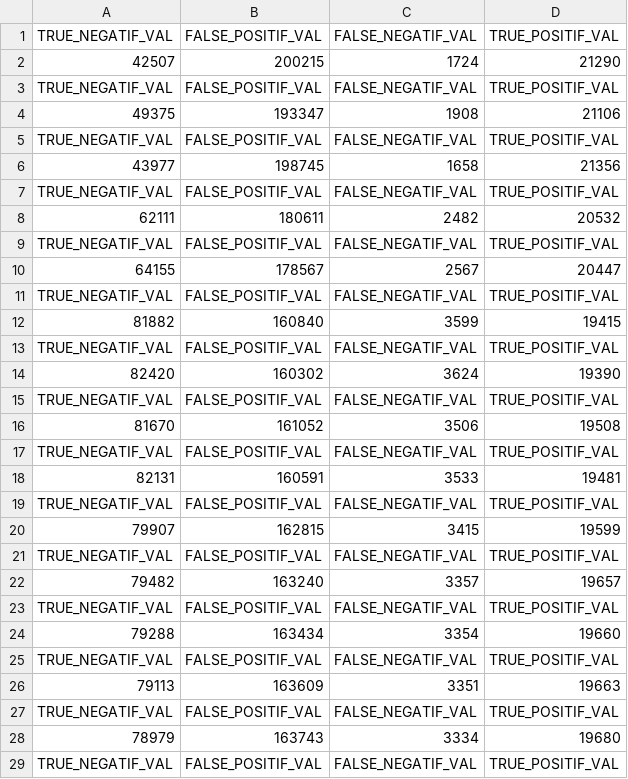
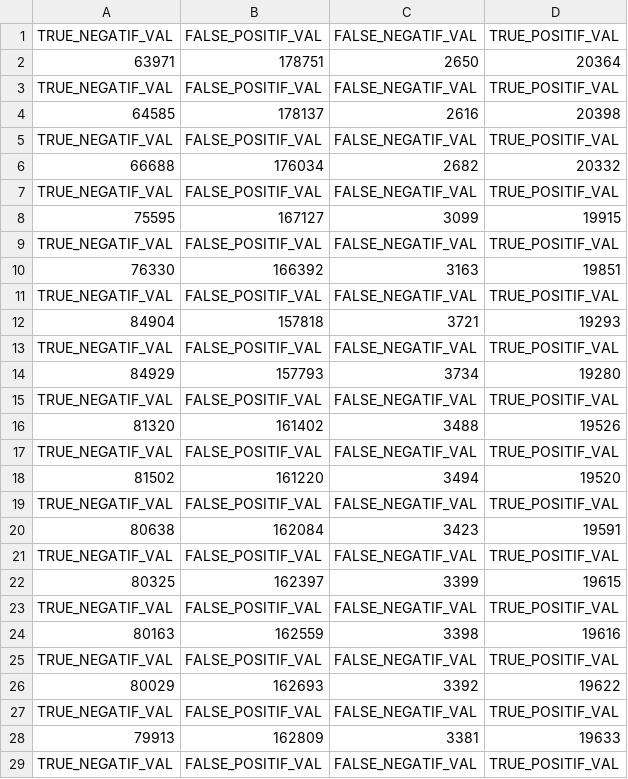
Before and after one commit to abelaktib/projet_long, a CSV file: analysebigdata/bigdata_val.csv, drawn as a sheet; only a part is shown; removed rows and columns are numbered as before the commit, all else as after; the diff covers the shown part only; the diff names each change by its address in the sheet, - before the commit and + after, or states it on an @@ line.

```diff
--- a/analysebigdata/bigdata_val.csv
+++ b/analysebigdata/bigdata_val.csv
-row 2: 42507 | 200215 | 1724 | 21290
+row 2: 63971 | 178751 | 2650 | 20364
-row 4: 49375 | 193347 | 1908 | 21106
+row 4: 64585 | 178137 | 2616 | 20398
-row 6: 43977 | 198745 | 1658 | 21356
+row 6: 66688 | 176034 | 2682 | 20332
-row 8: 62111 | 180611 | 2482 | 20532
+row 8: 75595 | 167127 | 3099 | 19915
-row 10: 64155 | 178567 | 2567 | 20447
+row 10: 76330 | 166392 | 3163 | 19851
-row 12: 81882 | 160840 | 3599 | 19415
+row 12: 84904 | 157818 | 3721 | 19293
-row 14: 82420 | 160302 | 3624 | 19390
+row 14: 84929 | 157793 | 3734 | 19280
-row 16: 81670 | 161052 | 3506 | 19508
+row 16: 81320 | 161402 | 3488 | 19526
-row 18: 82131 | 160591 | 3533 | 19481
+row 18: 81502 | 161220 | 3494 | 19520
-row 20: 79907 | 162815 | 3415 | 19599
+row 20: 80638 | 162084 | 3423 | 19591
-row 22: 79482 | 163240 | 3357 | 19657
+row 22: 80325 | 162397 | 3399 | 19615
-row 24: 79288 | 163434 | 3354 | 19660
+row 24: 80163 | 162559 | 3398 | 19616
-row 26: 79113 | 163609 | 3351 | 19663
+row 26: 80029 | 162693 | 3392 | 19622
-row 28: 78979 | 163743 | 3334 | 19680
+row 28: 79913 | 162809 | 3381 | 19633
```
Also changed, not shown: 2 added rows and 10 removed rows elsewhere in this file, analysebigdata/bigdata.csv, analysebigdata/bigdatapr.csv, 10 other files.
